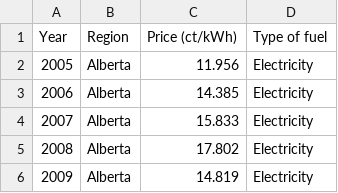
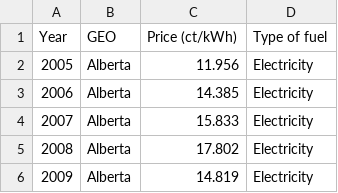
Before and after one commit to david-huck/abetam, a CSV file: data/canada/residential_GNZ_end-use-prices-2023_ct_per_kWh.csv, drawn as a sheet; only a part is shown.

Commit message:
GEO header is needed in other parts of the repo

```diff
--- a/data/canada/residential_GNZ_end-use-prices-2023_ct_per_kWh.csv
+++ b/data/canada/residential_GNZ_end-use-prices-2023_ct_per_kWh.csv
@@ -1,2 +1,2 @@
-Year,Region,Price (ct/kWh),Type of fuel
+Year,GEO,Price (ct/kWh),Type of fuel
 2005,Alberta,11.956,Electricity
```
